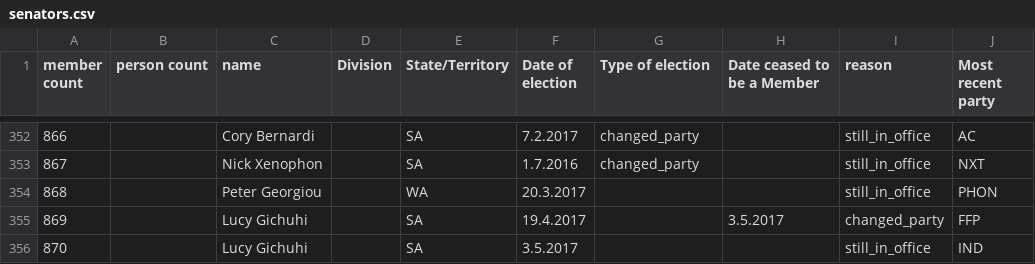
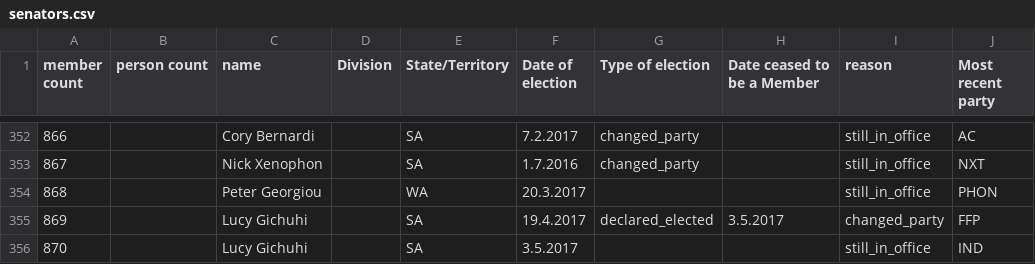
Before and after one commit to openaustralia/openaustralia-parser, a CSV file: data/senators.csv, drawn as a sheet; only a part is shown, gaps mark what is left out.

Commit message:
Add a reason for Lucy Gichuhi entering parliament
Lucy wasn't elected so we need to put a reason so OpenAustralia.org
doesn't say that she was elected at a federal election. It also makes
the data more useful. Since she was declared elected by the High Court:

http://www.aph.gov.au/Senators_and_Members/Parliamentarian?MPID=270552

That's the reason we've used.

```diff
--- a/data/senators.csv
+++ b/data/senators.csv
@@ -354,3 +354,3 @@ member count,person count,name,Division,State/Territory,Date of election,Type of
 868,,Peter Georgiou,,WA,20.3.2017,,,still_in_office,PHON
-869,,Lucy Gichuhi,,SA,19.4.2017,,3.5.2017,changed_party,FFP
+869,,Lucy Gichuhi,,SA,19.4.2017,declared_elected,3.5.2017,changed_party,FFP
 870,,Lucy Gichuhi,,SA,3.5.2017,,,still_in_office,IND
```
